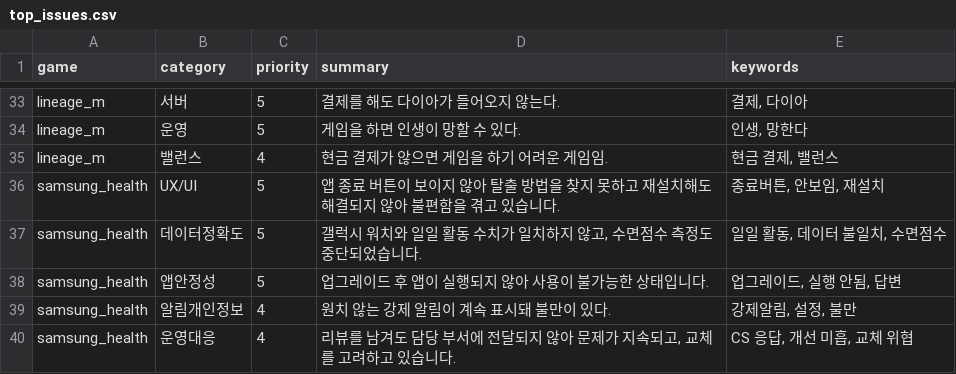
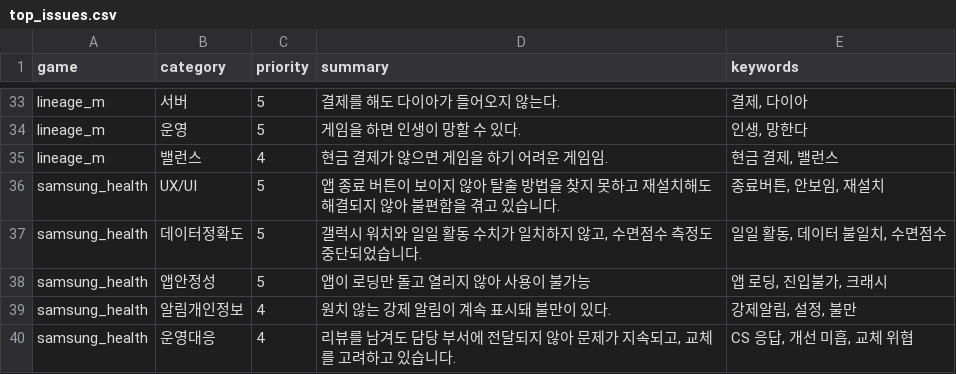
Before and after one commit to roid-eng/game-voc-analyzer, a CSV file: data/top_issues.csv, drawn as a sheet; only a part is shown, gaps mark what is left out.

```diff
--- a/data/top_issues.csv
+++ b/data/top_issues.csv
@@ -37,3 +37,3 @@ samsung_health,UX/UI,5,앱 종료 버튼이 보이지 않아 탈출 방법을
 samsung_health,데이터정확도,5,"갤럭시 워치와 일일 활동 수치가 일치하지 않고, 수면점수 측정도 중단되었습니다.","일일 활동, 데이터 불일치, 수면점수"
-samsung_health,앱안정성,5,업그레이드 후 앱이 실행되지 않아 사용이 불가능한 상태입니다.,"업그레이드, 실행 안됨, 답변"
+samsung_health,앱안정성,5,앱이 로딩만 돌고 열리지 않아 사용이 불가능,"앱 로딩, 진입불가, 크래시"
 samsung_health,알림개인정보,4,원치 않는 강제 알림이 계속 표시돼 불만이 있다.,"강제알림, 설정, 불만"
```
Also changed, not shown: data/reviews.csv, 3 other files.
